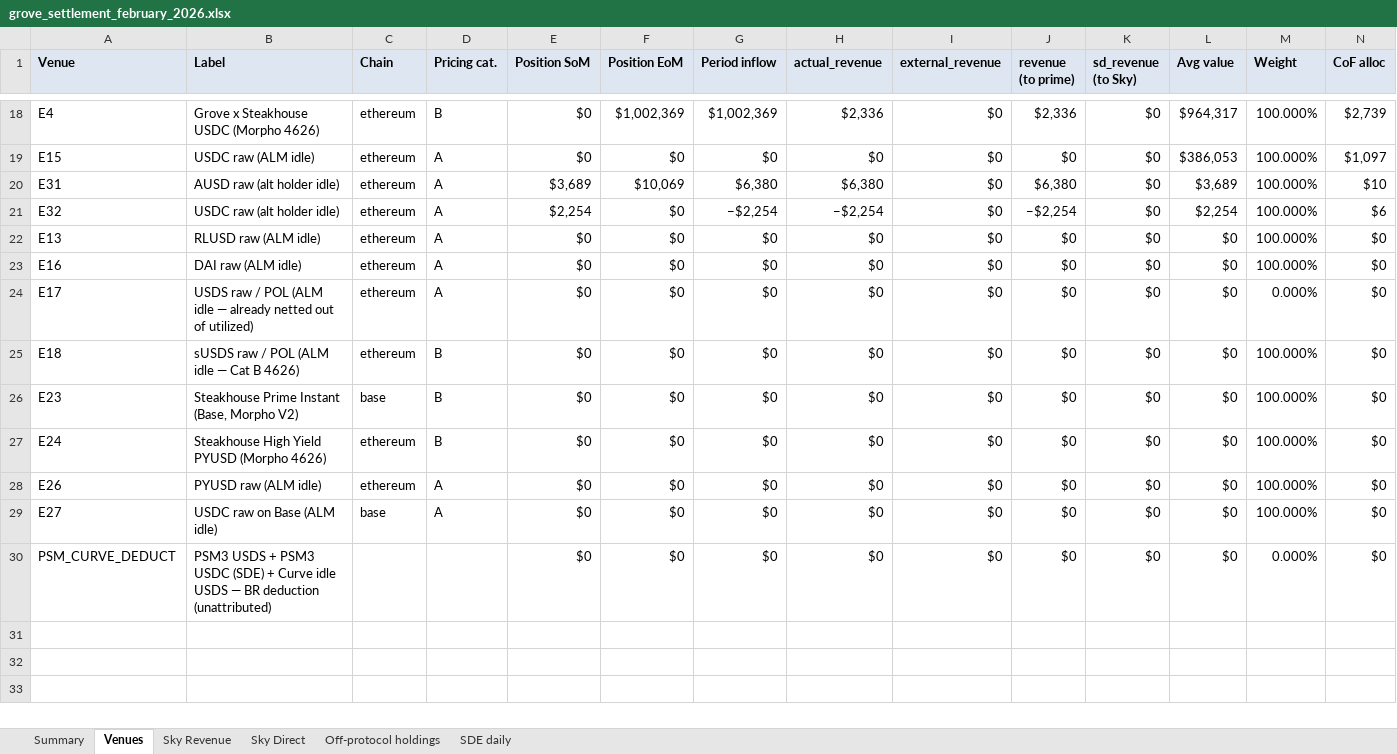
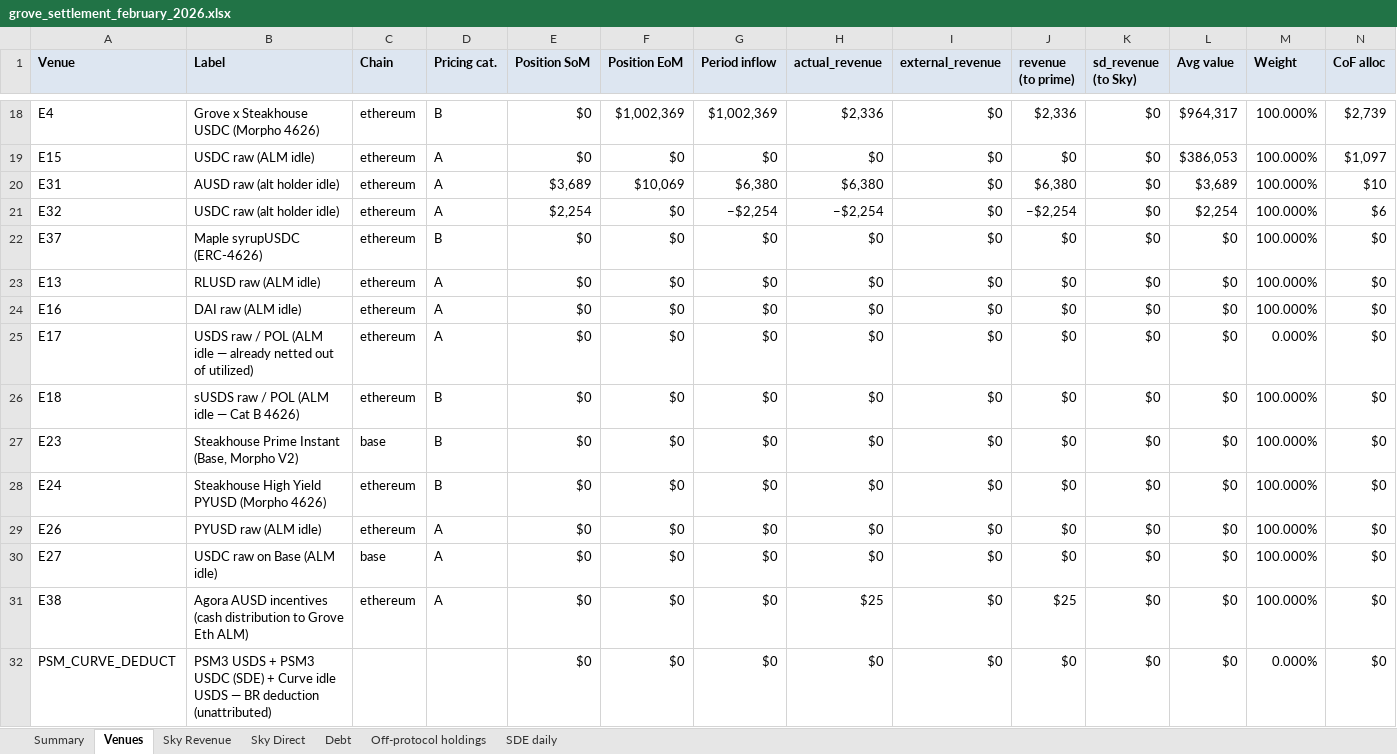
Before and after one commit to soterlabs/settlement-reports, an Excel workbook: reports/grove/2026-02/grove_settlement_february_2026.xlsx, sheet Venues, drawn as a sheet; only a part is shown, gaps mark what is left out; values as stored, in another font and other column widths than the file's, no borders; rows hold the shown columns only; the diff names each change by its address in the sheet, - before the commit and + after, or states it on an @@ line.

```diff
--- a/reports/grove/2026-02/grove_settlement_february_2026.xlsx (sheet Venues)
+++ b/reports/grove/2026-02/grove_settlement_february_2026.xlsx (sheet Venues)
+sheet tab: Debt
+row 22: E37 | Maple syrupUSDC (ERC-4626) | ethereum | B | $0 | $0 | $0 | $0 | $0 | $0 | $0 | $0 | 100.000% | $0
+row 31: E38 | Agora AUSD incentives (cash distribution to Grove Eth ALM) | ethereum | A | $0 | $0 | $0 | $25 | $0 | $25 | $0 | $0 | 100.000% | $0
```
Also changed, not shown: sheet Summary, reports/grove/2026-01/grove_settlement_january_2026.xlsx, reports/grove/2026-03/grove_settlement_march_2026.xlsx, 7 other files.
